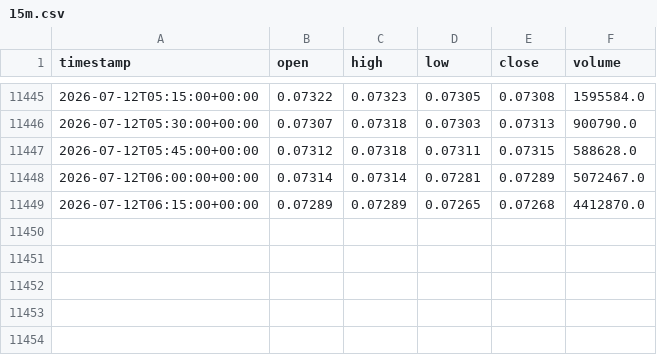
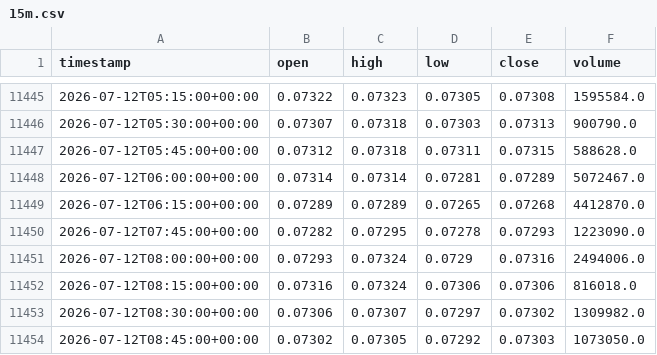
Before and after one commit to newHazel/xau-trading-bot, a CSV file: data/candles/DOGEUSDT/15m.csv, drawn as a sheet; only a part is shown, gaps mark what is left out; the diff names each change by its address in the sheet, - before the commit and + after, or states it on an @@ line.

Commit message:
chore(data): candle update 2026-07-12T09:04Z

```diff
--- a/data/candles/DOGEUSDT/15m.csv
+++ b/data/candles/DOGEUSDT/15m.csv
+row 11450: 2026-07-12T07:45:00+00:00 | 0.07282 | 0.07295 | 0.07278 | 0.07293 | 1223090.0
+row 11451: 2026-07-12T08:00:00+00:00 | 0.07293 | 0.07324 | 0.0729 | 0.07316 | 2494006.0
+row 11452: 2026-07-12T08:15:00+00:00 | 0.07316 | 0.07324 | 0.07306 | 0.07306 | 816018.0
+row 11453: 2026-07-12T08:30:00+00:00 | 0.07306 | 0.07307 | 0.07297 | 0.07302 | 1309982.0
+row 11454: 2026-07-12T08:45:00+00:00 | 0.07302 | 0.07305 | 0.07292 | 0.07303 | 1073050.0
```
Also changed, not shown: data/candles/ETHUSDT/15m.csv, data/candles/SANDUSDT/15m.csv, 33 other files.
